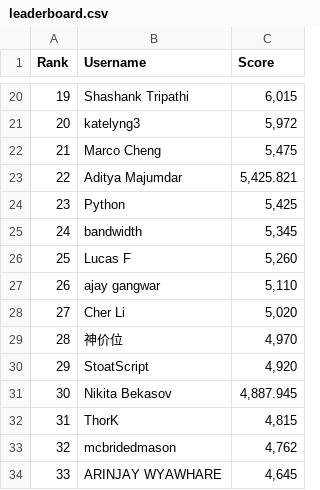
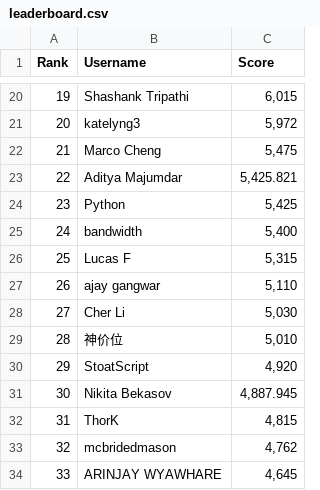
Before and after one commit to silvermete0r/deepml-top, a CSV file: leaderboard.csv, drawn as a sheet; only a part is shown, gaps mark what is left out; the diff covers the shown part only; the diff names each change by its address in the sheet, - before the commit and + after, or states it on an @@ line.

```diff
--- a/leaderboard.csv
+++ b/leaderboard.csv
@@ column A (Rank) renumbered between rows 10 and 96 @@
-C25 (Score): 5,345
+C25 (Score): 5,400
-C26 (Score): 5,260
+C26 (Score): 5,315
-C28 (Score): 5,020
+C28 (Score): 5,030
-C29 (Score): 4,970
+C29 (Score): 5,010
```
Also changed, not shown: 8 added rows, 8 removed rows and 9 edited cells elsewhere in this file, 2 other files.
